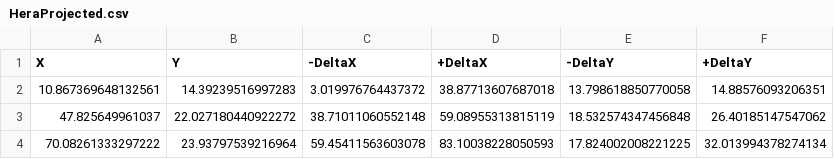
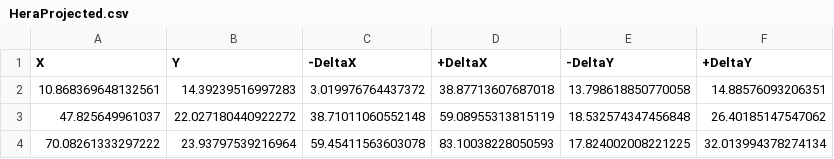
Before and after one commit to NolanSmyth/class_recoupling, a CSV file: observation_data/HeraProjected.csv, drawn as a sheet.

```diff
--- a/observation_data/HeraProjected.csv
+++ b/observation_data/HeraProjected.csv
@@ -1,3 +1,3 @@
 X,Y,-DeltaX,+DeltaX,-DeltaY,+DeltaY
-10.867369648132561, 14.39239516997283, 3.019976764437372, 38.87713607687018, 13.798618850770058, 14.88576093206351
+10.868369648132561, 14.39239516997283, 3.019976764437372, 38.87713607687018, 13.798618850770058, 14.88576093206351
 47.825649961037, 22.027180440922272, 38.71011060552148, 59.08955313815119, 18.532574347456848, 26.40185147547062
```
Also changed, not shown: observation_data/BOSS.csv, 20 other files.
